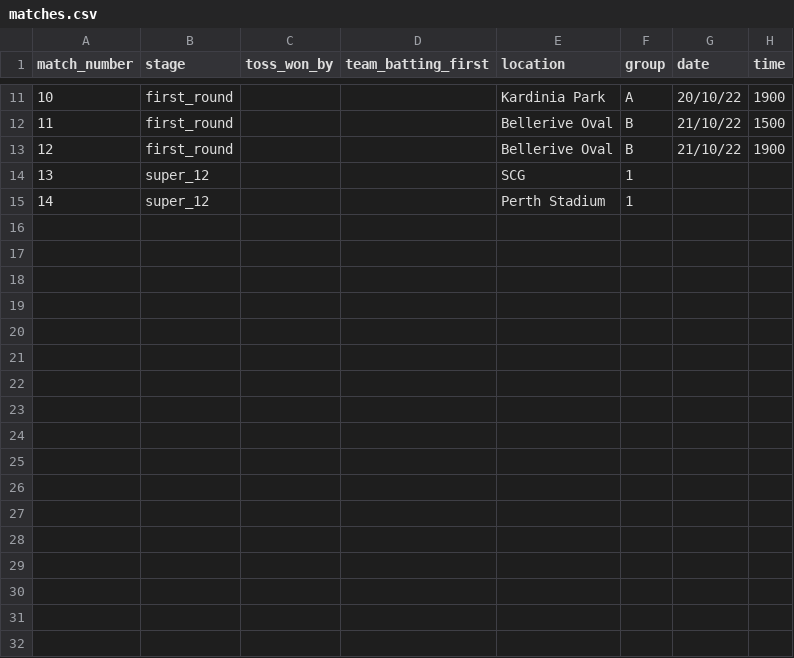
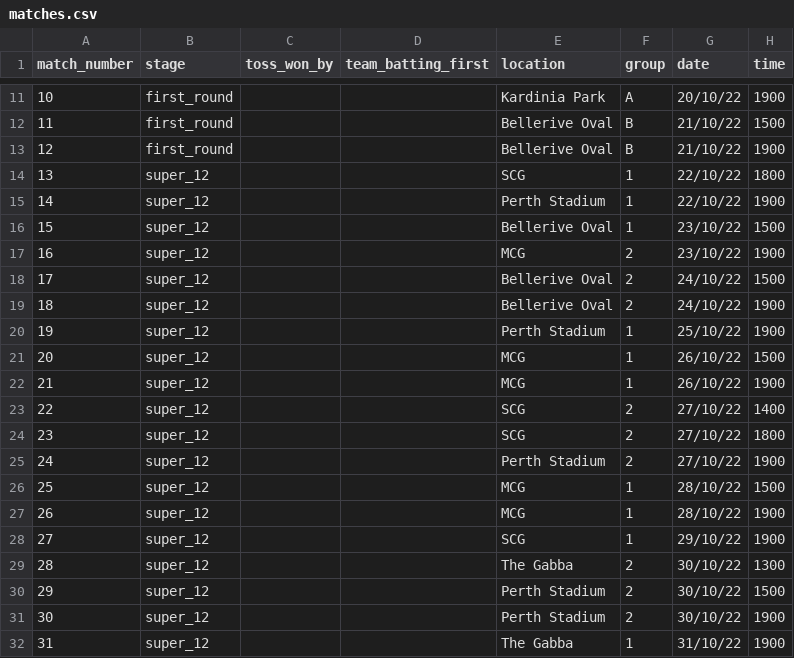
Before and after one commit to ADBond/cricket-competition, a CSV file: competitions/mens_t20_world_cup_2022/data/matches.csv, drawn as a sheet; only a part is shown, gaps mark what is left out; the diff covers the shown part only.

Commit message:
all matches entered

```diff
--- a/competitions/mens_t20_world_cup_2022/data/matches.csv
+++ b/competitions/mens_t20_world_cup_2022/data/matches.csv
@@ -13,3 +13,20 @@ match_number,stage,toss_won_by,team_batting_first,location,group,date,time
 12,first_round,,,Bellerive Oval,B,21/10/22,1900
-13,super_12,,,SCG,1,,
-14,super_12,,,Perth Stadium,1,,
+13,super_12,,,SCG,1,22/10/22,1800
+14,super_12,,,Perth Stadium,1,22/10/22,1900
+15,super_12,,,Bellerive Oval,1,23/10/22,1500
+16,super_12,,,MCG,2,23/10/22,1900
+17,super_12,,,Bellerive Oval,2,24/10/22,1500
+18,super_12,,,Bellerive Oval,2,24/10/22,1900
+19,super_12,,,Perth Stadium,1,25/10/22,1900
+20,super_12,,,MCG,1,26/10/22,1500
+21,super_12,,,MCG,1,26/10/22,1900
+22,super_12,,,SCG,2,27/10/22,1400
+23,super_12,,,SCG,2,27/10/22,1800
+24,super_12,,,Perth Stadium,2,27/10/22,1900
+25,super_12,,,MCG,1,28/10/22,1500
+26,super_12,,,MCG,1,28/10/22,1900
+27,super_12,,,SCG,1,29/10/22,1900
+28,super_12,,,The Gabba,2,30/10/22,1300
+29,super_12,,,Perth Stadium,2,30/10/22,1500
+30,super_12,,,Perth Stadium,2,30/10/22,1900
+31,super_12,,,The Gabba,1,31/10/22,1900
```
Also changed, not shown: 14 added rows elsewhere in this file, competitions/mens_t20_world_cup_2022/data/match_teams.csv.
